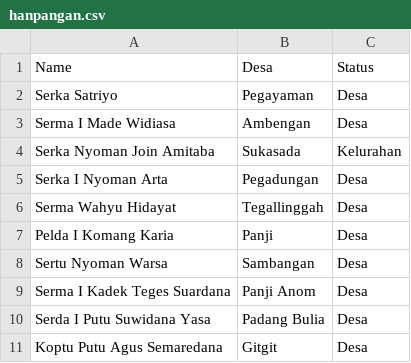
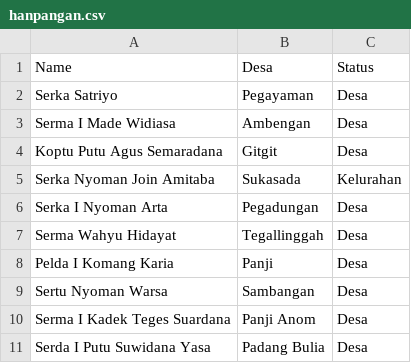
Before and after one commit to sukasada05/dukops4, a CSV file: data/hanpangan.csv, drawn as a sheet.

Commit message:
Update hanpangan.csv with new and corrected entries

```diff
--- a/data/hanpangan.csv
+++ b/data/hanpangan.csv
@@ -3,2 +3,3 @@ Serka Satriyo,Pegayaman,Desa
 Serma I Made Widiasa,Ambengan,Desa
+Koptu Putu Agus Semaradana, Gitgit, Desa
 Serka Nyoman Join Amitaba,Sukasada,Kelurahan
@@ -10,2 +11 @@ Serma I Kadek Teges Suardana,Panji Anom,Desa
 Serda I Putu Suwidana Yasa,Padang Bulia,Desa
-Koptu Putu Agus Semaredana, Gitgit, Desa
```
